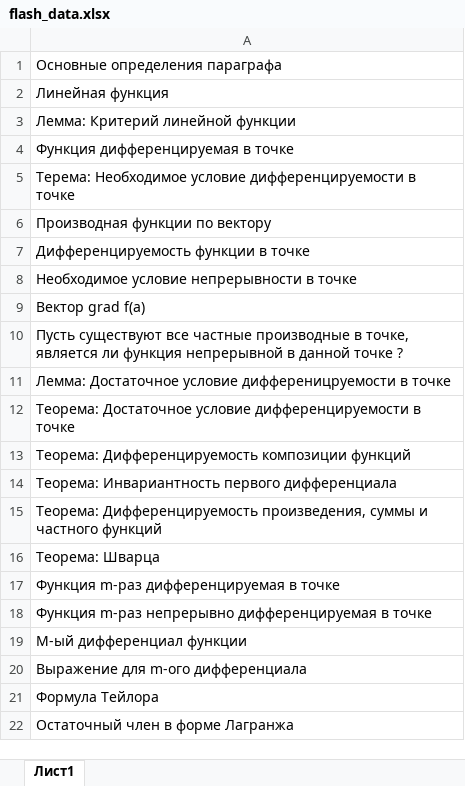
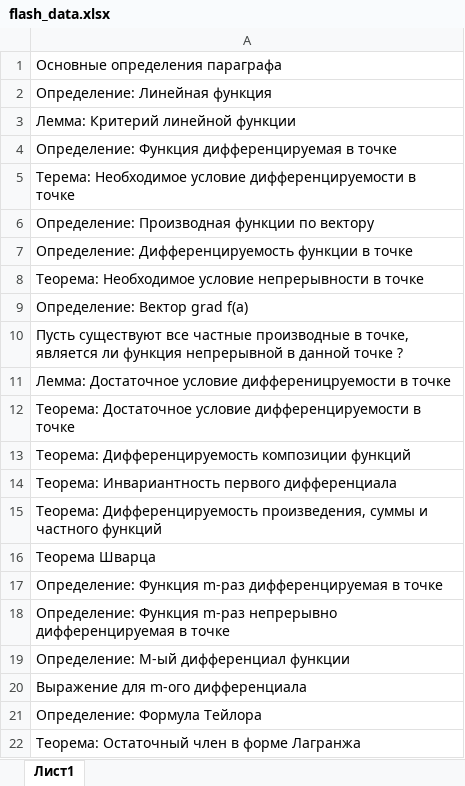
Before and after one commit to Claptar/Uni_help_bot, an Excel workbook: flash_cards/math/3/flash_data.xlsx, sheet Лист1, drawn as a sheet; values as stored, in another font and other column widths than the file's, no borders; the diff names each change by its address in the sheet, - before the commit and + after, or states it on an @@ line.

Commit message:
Исправлены формулировки определений и теорем

```diff
--- a/flash_cards/math/3/flash_data.xlsx (sheet Лист1)
+++ b/flash_cards/math/3/flash_data.xlsx (sheet Лист1)
-A2: Линейная функция
+A2: Определение: Линейная функция
-A4: Функция дифференцируемая в точке
+A4: Определение: Функция дифференцируемая в точке
-A6: Производная функции по вектору
+A6: Определение: Производная функции по вектору
-A7: Дифференцируемость функции в точке
+A7: Определение: Дифференцируемость функции в точке
-A8: Необходимое условие…
+A8: Теорема: Необходимое условие…
-A9: Вектор grad f(a)
+A9: Определение: Вектор grad f(a)
-A16: Теорема: Шварца
+A16: Теорема Шварца
-A17: Функция m-раз дифференцируемая в точке
+A17: Определение: Функция m-раз дифференцируемая в точке
-A18: Функция m-раз…
+A18: Определение: Функция m-раз…
-A19: M-ый дифференциал функции
+A19: Определение: M-ый дифференциал функции
-A21: Формула Тейлора
+A21: Определение: Формула Тейлора
-A22: Остаточный член в форме Лагранжа
+A22: Теорема: Остаточный член в форме Лагранжа
```
Also changed, not shown: flash_cards/math/1/flash_data.xlsx, flash_cards/math/2/flash_data.xlsx, 3 other files.
